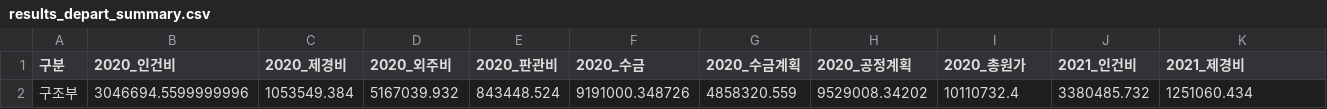
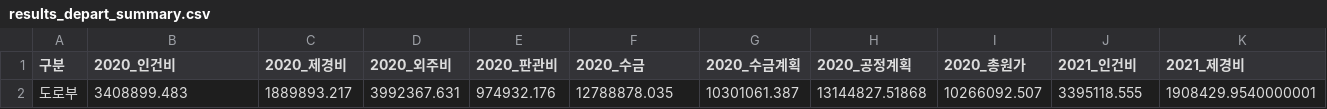
Before and after one commit to photo2story/my-erp-git, a CSV file: static/results/results_depart_summary.csv, drawn as a sheet; only a part is shown; removed rows and columns are numbered as before the commit, all else as after; rows hold the shown columns only; the diff names each change by its address in the sheet, - before the commit and + after, or states it on an @@ line.

Commit message:
Update results_depart_summary.csv in ERP repository

```diff
--- a/static/results/results_depart_summary.csv
+++ b/static/results/results_depart_summary.csv
-row 2: 구조부 | 3046694.5599999996 | 1053549.384 | 5167039.932 | 843448.524 | 9191000.348726 | 4858320.559 | 9529008.34202 | 10110732.4 | 3380485.732 | 1251060.434
+row 2: 도로부 | 3408899.483 | 1889893.217 | 3992367.631 | 974932.176 | 12788878.035 | 10301061.387 | 13144827.51868 | 10266092.507 | 3395118.555 | 1908429.9540000001
```
